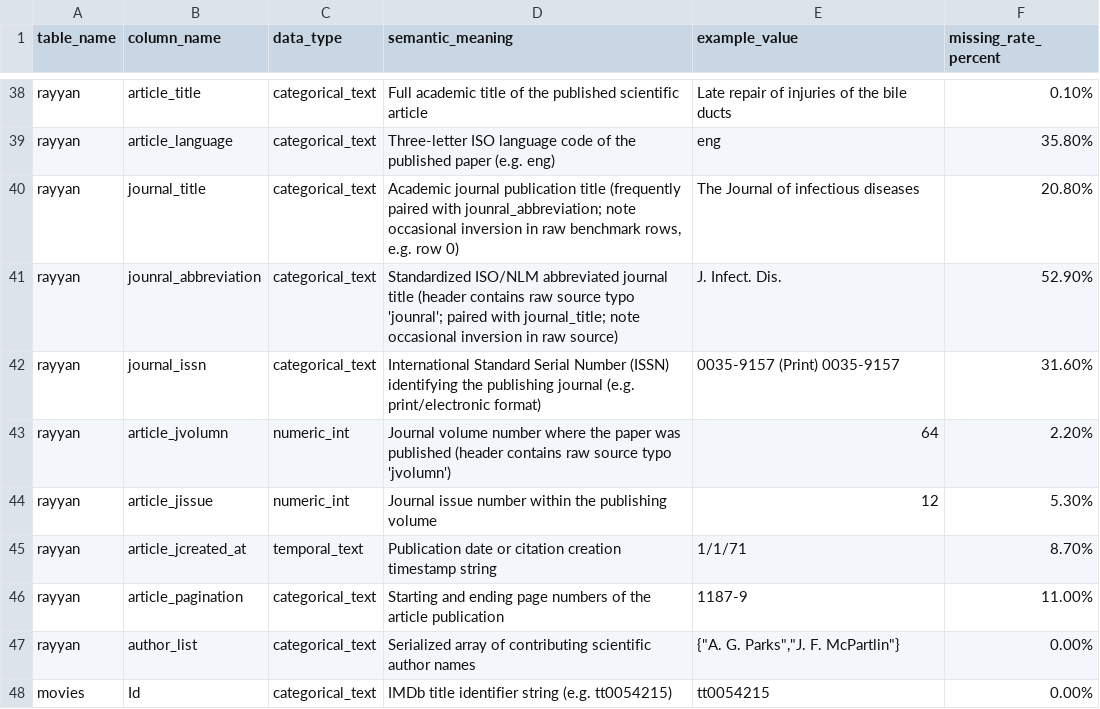
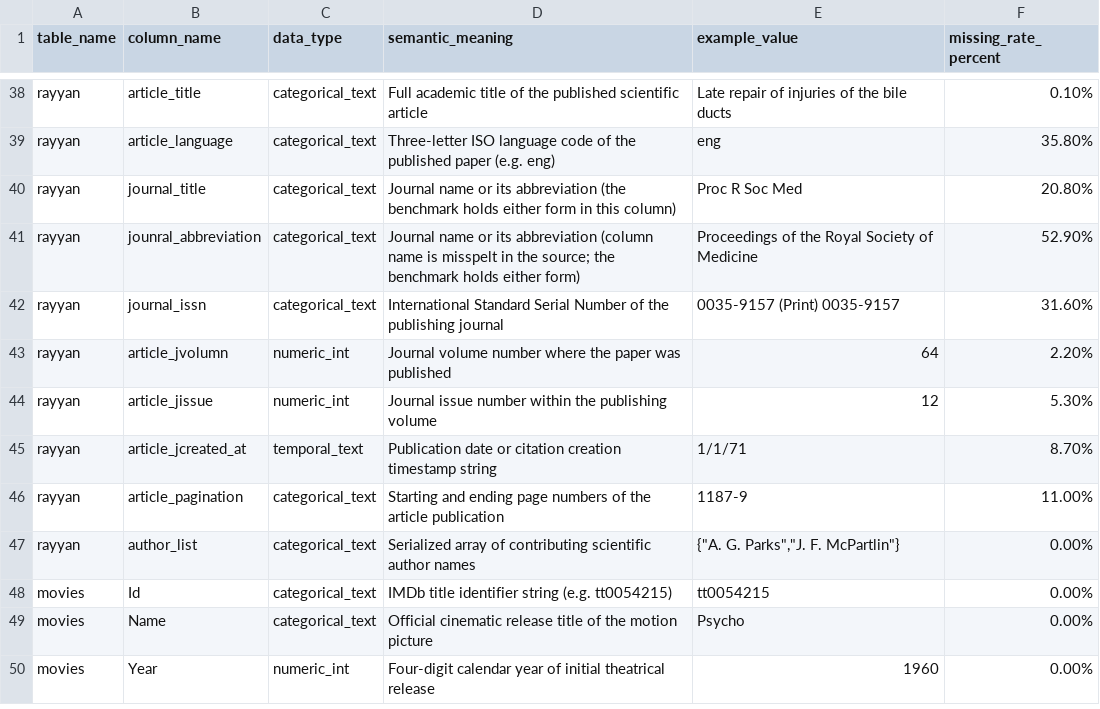
Before and after one commit to SidhaarthShree07/Group-1-DS-and-AI-Lab-Project, a CSV file: docs/tables/m2_core_dictionary.csv, drawn as a sheet; only a part is shown, gaps mark what is left out; the shorter side is filled out with more unchanged rows.

```diff
--- a/docs/tables/m2_core_dictionary.csv
+++ b/docs/tables/m2_core_dictionary.csv
@@ -39,6 +39,6 @@ rayyan,article_title,categorical_text,Full academic title of the published scien
 rayyan,article_language,categorical_text,Three-letter ISO language code of the published paper (e.g. eng),eng,35.80%
-rayyan,journal_title,categorical_text,"Academic journal publication title (frequently paired with jounral_abbreviation; note occasional inversion in raw benchmark rows, e.g. row 0)",The Journal of infectious diseases,20.80%
-rayyan,jounral_abbreviation,categorical_text,Standardized ISO/NLM abbreviated journal title (header contains raw source typo 'jounral'; paired with journal_title; note occasional inversion in raw source),J. Infect. Dis.,52.90%
-rayyan,journal_issn,categorical_text,International Standard Serial Number (ISSN) identifying the publishing journal (e.g. print/electronic format),0035-9157 (Print) 0035-9157,31.60%
-rayyan,article_jvolumn,numeric_int,Journal volume number where the paper was published (header contains raw source typo 'jvolumn'),64,2.20%
+rayyan,journal_title,categorical_text,Journal name or its abbreviation (the benchmark holds either form in this column),Proc R Soc Med,20.80%
+rayyan,jounral_abbreviation,categorical_text,Journal name or its abbreviation (column name is misspelt in the source; the benchmark holds either form),Proceedings of the Royal Society of Medicine,52.90%
+rayyan,journal_issn,categorical_text,International Standard Serial Number of the publishing journal,0035-9157 (Print) 0035-9157,31.60%
+rayyan,article_jvolumn,numeric_int,Journal volume number where the paper was published,64,2.20%
 rayyan,article_jissue,numeric_int,Journal issue number within the publishing volume,12,5.30%
```
Also changed, not shown: docs/tables/m2_core_quality.csv, 1 other file.
